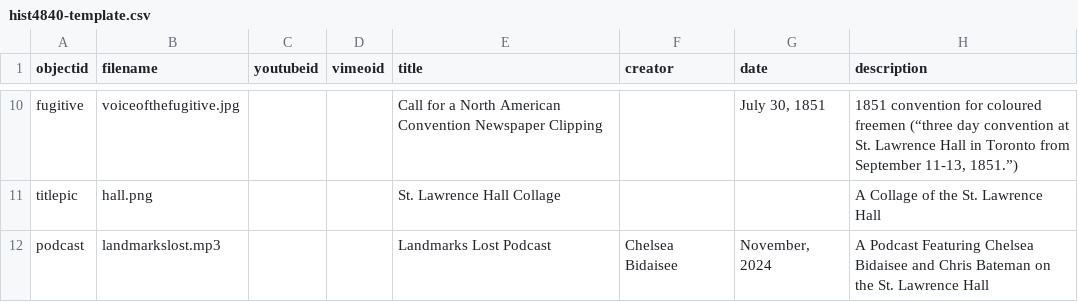
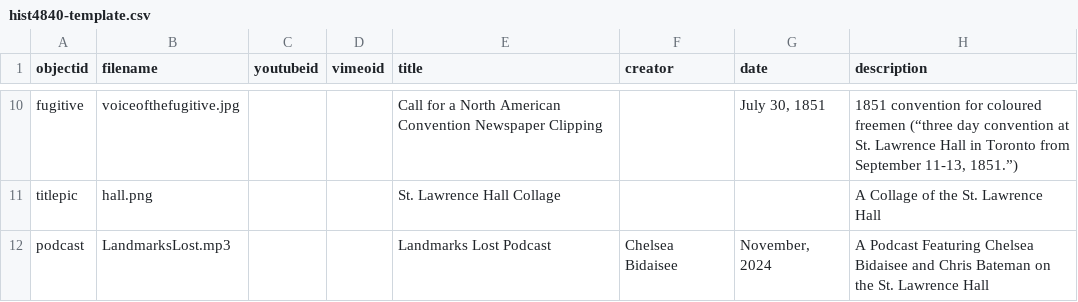
Before and after one commit to chels-b-13/LandmarksLost, a CSV file: _data/hist4840-template.csv, drawn as a sheet; only a part is shown, gaps mark what is left out; the diff names each change by its address in the sheet, - before the commit and + after, or states it on an @@ line.

Commit message:
Update hist4840-template.csv

```diff
--- a/_data/hist4840-template.csv
+++ b/_data/hist4840-template.csv
-B12 (filename): landmarkslost.mp3
+B12 (filename): LandmarksLost.mp3
```
